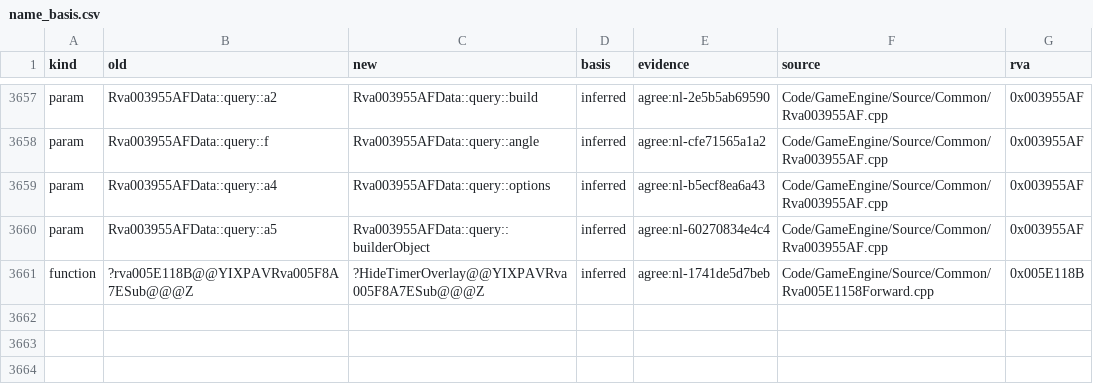
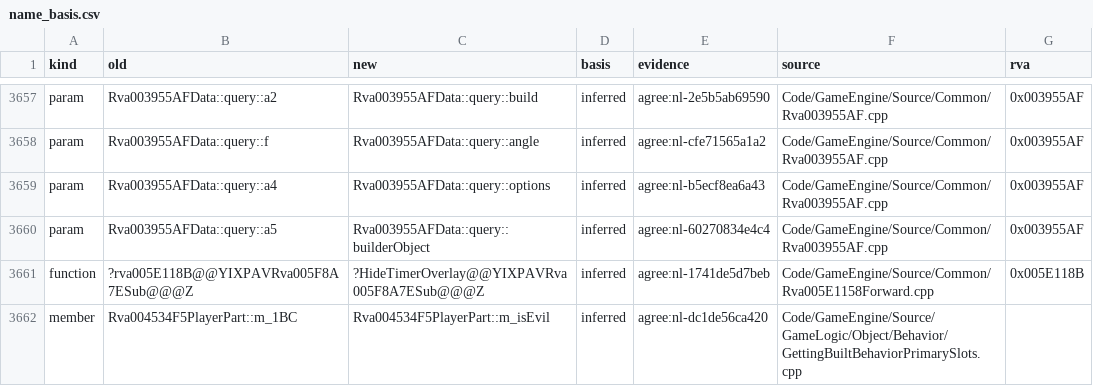
Before and after one commit to McMickey93/Open-BFME-2, a CSV file: reverse/name_basis.csv, drawn as a sheet; only a part is shown, gaps mark what is left out.

```diff
--- a/reverse/name_basis.csv
+++ b/reverse/name_basis.csv
@@ -3661 +3661,2 @@ param,Rva003955AFData::query::a5,Rva003955AFData::query::builderObject,inferred,
 function,?rva005E118B@@YIXPAVRva005F8A7ESub@@@Z,?HideTimerOverlay@@YIXPAVRva005F8A7ESub@@@Z,inferred,agree:nl-1741de5d7beb,Code/GameEngine/Source/Common/Rva005E1158Forward.cpp,0x005E118B
+member,Rva004534F5PlayerPart::m_1BC,Rva004534F5PlayerPart::m_isEvil,inferred,agree:nl-dc1de56ca420,Code/GameEngine/Source/GameLogic/Object/Behavior/GettingBuiltBehaviorPrimarySlots.cpp,
```
Also changed, not shown: 2 other files.
